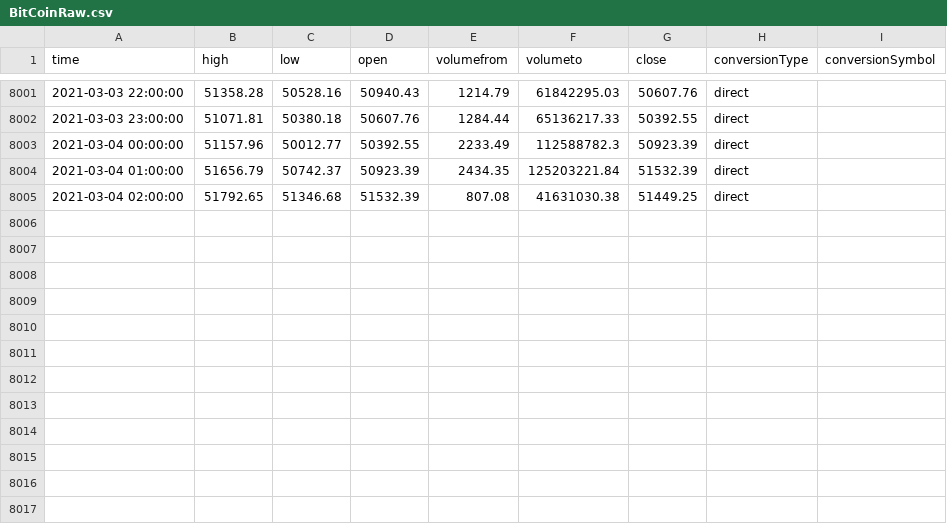
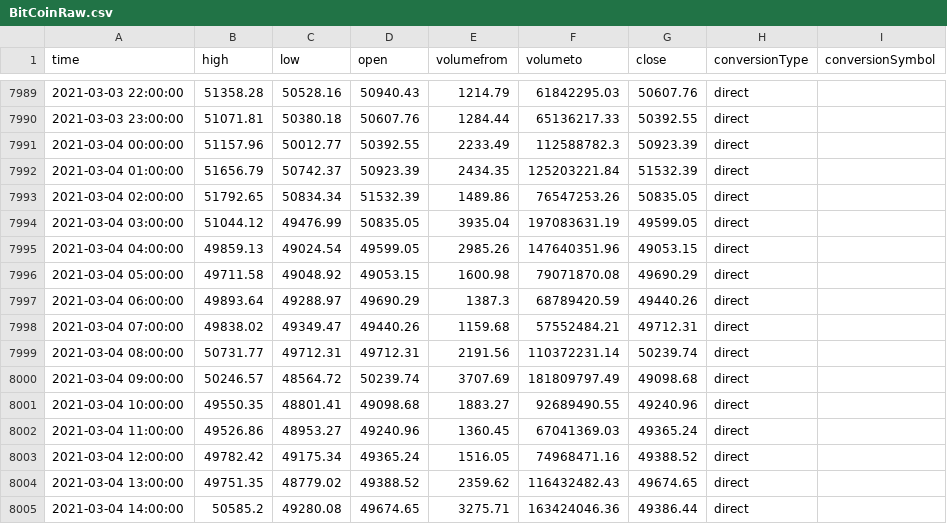
Before and after one commit to saritmaitra/Regression-Classification-Model-Backtest, a CSV file: BitCoinRaw.csv, drawn as a sheet; only a part is shown, gaps mark what is left out; the diff covers the shown part only.

```diff
--- a/BitCoinRaw.csv
+++ b/BitCoinRaw.csv
@@ -8004,2 +7992,14 @@ time,high,low,open,volumefrom,volumeto,close,conversionType,conversionSymbol
 2021-03-04 01:00:00,51656.79,50742.37,50923.39,2434.35,125203221.84,51532.39,direct,
-2021-03-04 02:00:00,51792.65,51346.68,51532.39,807.08,41631030.38,51449.25,direct,
+2021-03-04 02:00:00,51792.65,50834.34,51532.39,1489.86,76547253.26,50835.05,direct,
+2021-03-04 03:00:00,51044.12,49476.99,50835.05,3935.04,197083631.19,49599.05,direct,
+2021-03-04 04:00:00,49859.13,49024.54,49599.05,2985.26,147640351.96,49053.15,direct,
+2021-03-04 05:00:00,49711.58,49048.92,49053.15,1600.98,79071870.08,49690.29,direct,
+2021-03-04 06:00:00,49893.64,49288.97,49690.29,1387.3,68789420.59,49440.26,direct,
+2021-03-04 07:00:00,49838.02,49349.47,49440.26,1159.68,57552484.21,49712.31,direct,
+2021-03-04 08:00:00,50731.77,49712.31,49712.31,2191.56,110372231.14,50239.74,direct,
+2021-03-04 09:00:00,50246.57,48564.72,50239.74,3707.69,181809797.49,49098.68,direct,
+2021-03-04 10:00:00,49550.35,48801.41,49098.68,1883.27,92689490.55,49240.96,direct,
+2021-03-04 11:00:00,49526.86,48953.27,49240.96,1360.45,67041369.03,49365.24,direct,
+2021-03-04 12:00:00,49782.42,49175.34,49365.24,1516.05,74968471.16,49388.52,direct,
+2021-03-04 13:00:00,49751.35,48779.02,49388.52,2359.62,116432482.43,49674.65,direct,
+2021-03-04 14:00:00,50585.2,49280.08,49674.65,3275.71,163424046.36,49386.44,direct,
```
Also changed, not shown: 12 removed rows elsewhere in this file, 5 other files.
